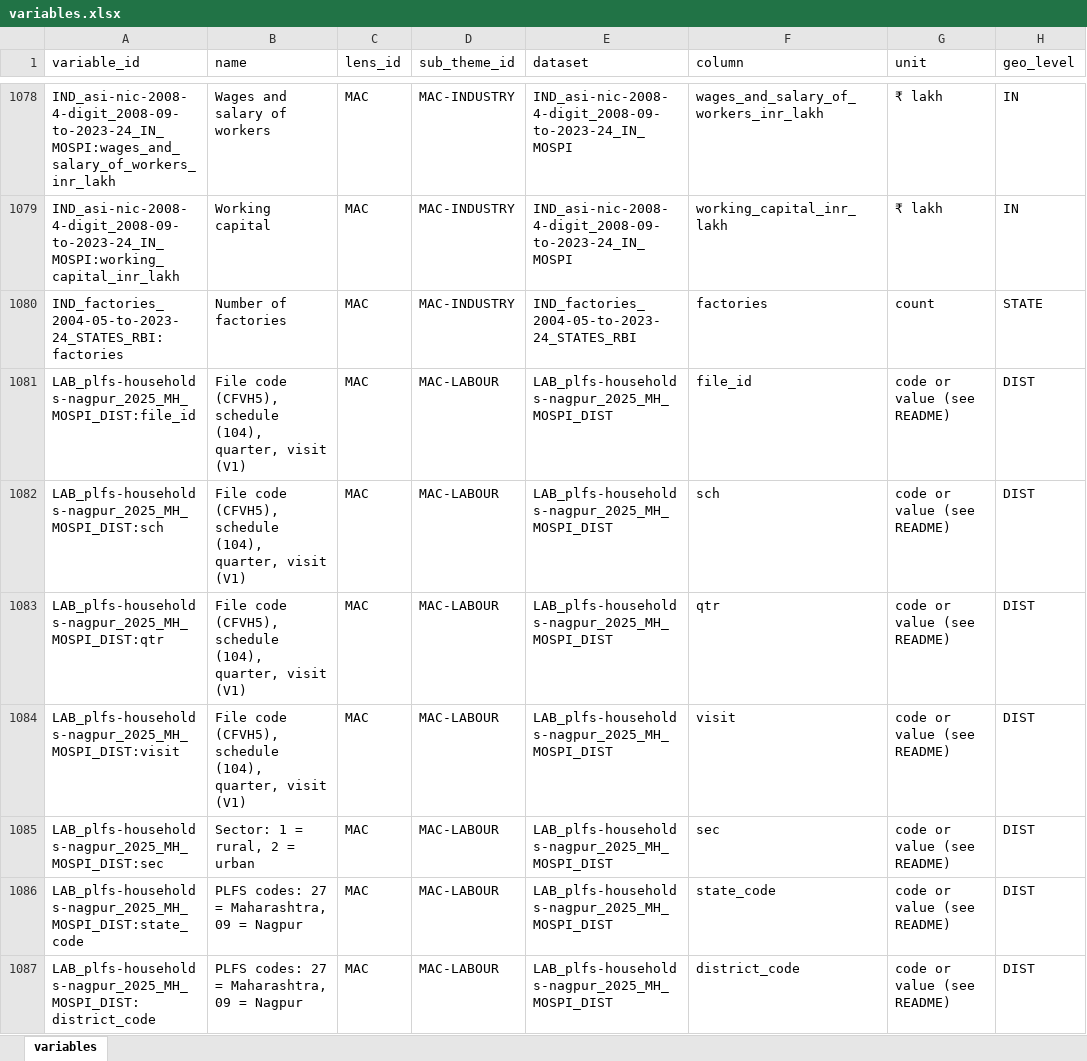
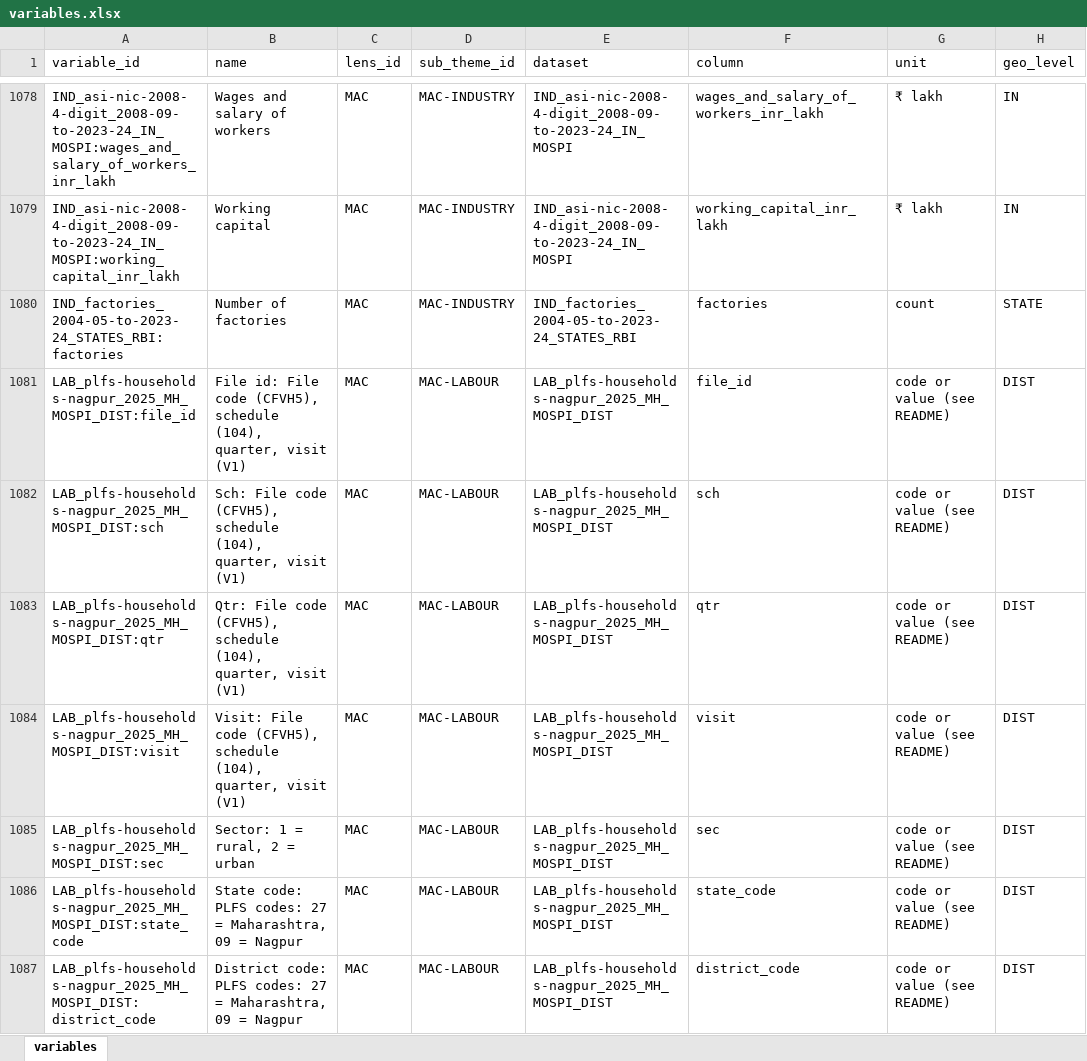
Before and after one commit to sarveshkant2003-afk/bharatnomy-data, an Excel workbook: _reference/variables.xlsx, sheet variables, drawn as a sheet; only a part is shown, gaps mark what is left out; values as stored, in another font and other column widths than the file's, no borders; the diff covers the shown part only; the diff names each change by its address in the sheet, - before the commit and + after, or states it on an @@ line.

```diff
--- a/_reference/variables.xlsx (sheet variables)
+++ b/_reference/variables.xlsx (sheet variables)
-B1081 (name): File code (CFVH5),…
+B1081 (name): File id: File code (CFVH5),…
-B1082 (name): File code…
+B1082 (name): Sch: File code…
-B1083 (name): File code…
+B1083 (name): Qtr: File code…
-B1084 (name): File code…
+B1084 (name): Visit: File code…
-B1086 (name): PLFS codes:…
+B1086 (name): State code: PLFS codes:…
-B1087 (name): PLFS codes:…
+B1087 (name): District code: PLFS codes:…
```
Also changed, not shown: 217 edited cells elsewhere in this sheet, 7 other files.
